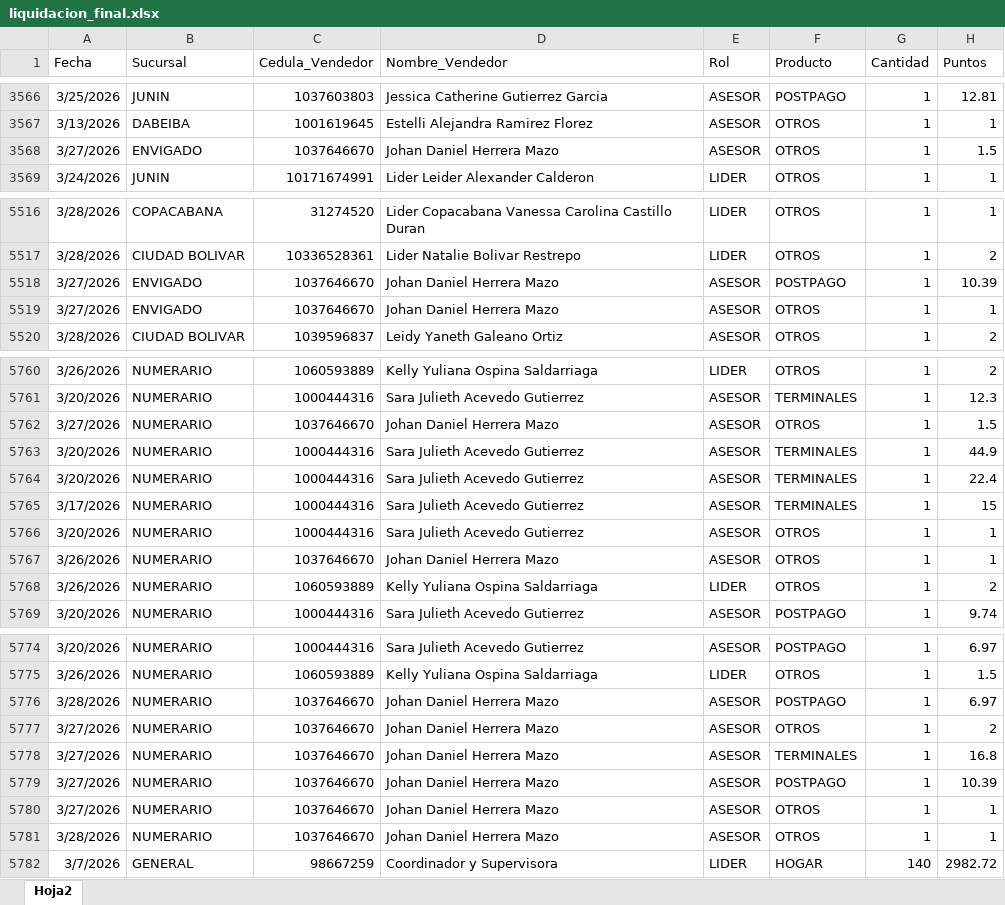
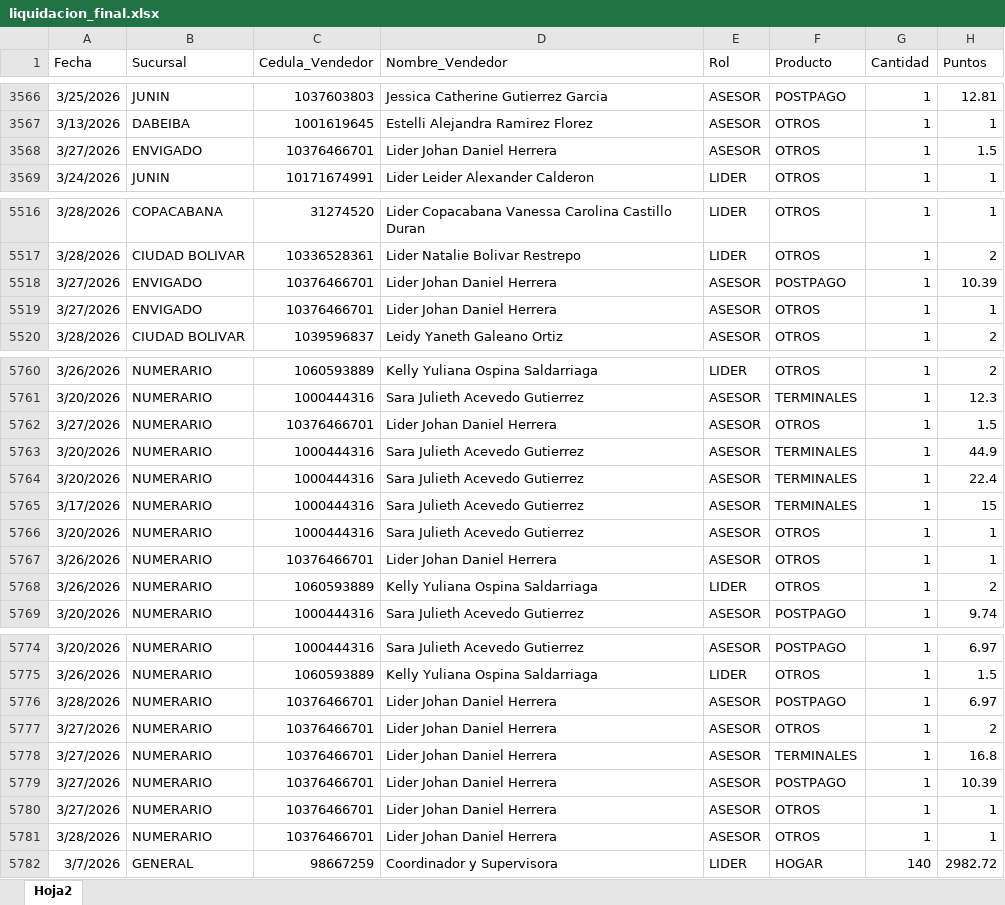
Before and after one commit to Paolam1903/Cierrecomercial, an Excel workbook: data/liquidacion_final.xlsx, sheet Hoja2, drawn as a sheet; only a part is shown, gaps mark what is left out; values as stored, in another font and other column widths than the file's, no borders; the diff covers the shown part only; the diff names each change by its address in the sheet, - before the commit and + after, or states it on an @@ line.

Commit message:
Add files via upload

```diff
--- a/data/liquidacion_final.xlsx (sheet Hoja2)
+++ b/data/liquidacion_final.xlsx (sheet Hoja2)
-C3568 (Cedula_Vendedor): 1037646670
+C3568 (Cedula_Vendedor): 10376466701
-D3568 (Nombre_Vendedor): Johan Daniel Herrera Mazo
+D3568 (Nombre_Vendedor): Lider Johan Daniel Herrera
-C5518:C5519 (Cedula_Vendedor): 1037646670
+C5518:C5519 (Cedula_Vendedor): 10376466701
-D5518:D5519 (Nombre_Vendedor): Johan Daniel Herrera Mazo
+D5518:D5519 (Nombre_Vendedor): Lider Johan Daniel Herrera
-C5762 (Cedula_Vendedor): 1037646670
+C5762 (Cedula_Vendedor): 10376466701
-D5762 (Nombre_Vendedor): Johan Daniel Herrera Mazo
+D5762 (Nombre_Vendedor): Lider Johan Daniel Herrera
-C5767 (Cedula_Vendedor): 1037646670
+C5767 (Cedula_Vendedor): 10376466701
-D5767 (Nombre_Vendedor): Johan Daniel Herrera Mazo
+D5767 (Nombre_Vendedor): Lider Johan Daniel Herrera
-C5776:C5781 (Cedula_Vendedor): 1037646670
+C5776:C5781 (Cedula_Vendedor): 10376466701
-D5776:D5781 (Nombre_Vendedor): Johan Daniel Herrera Mazo
+D5776:D5781 (Nombre_Vendedor): Lider Johan Daniel Herrera
```
Also changed, not shown: 13 edited cells elsewhere in this sheet.
